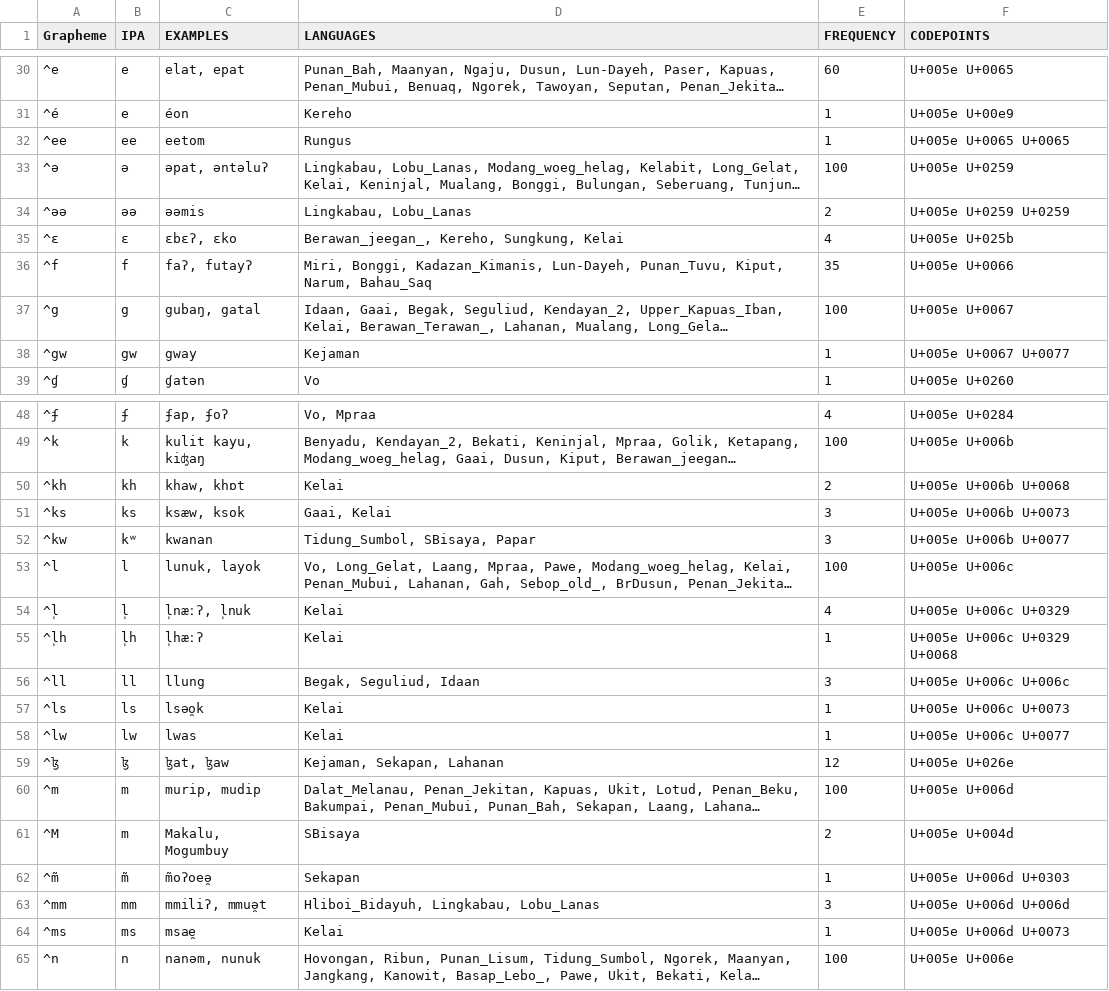
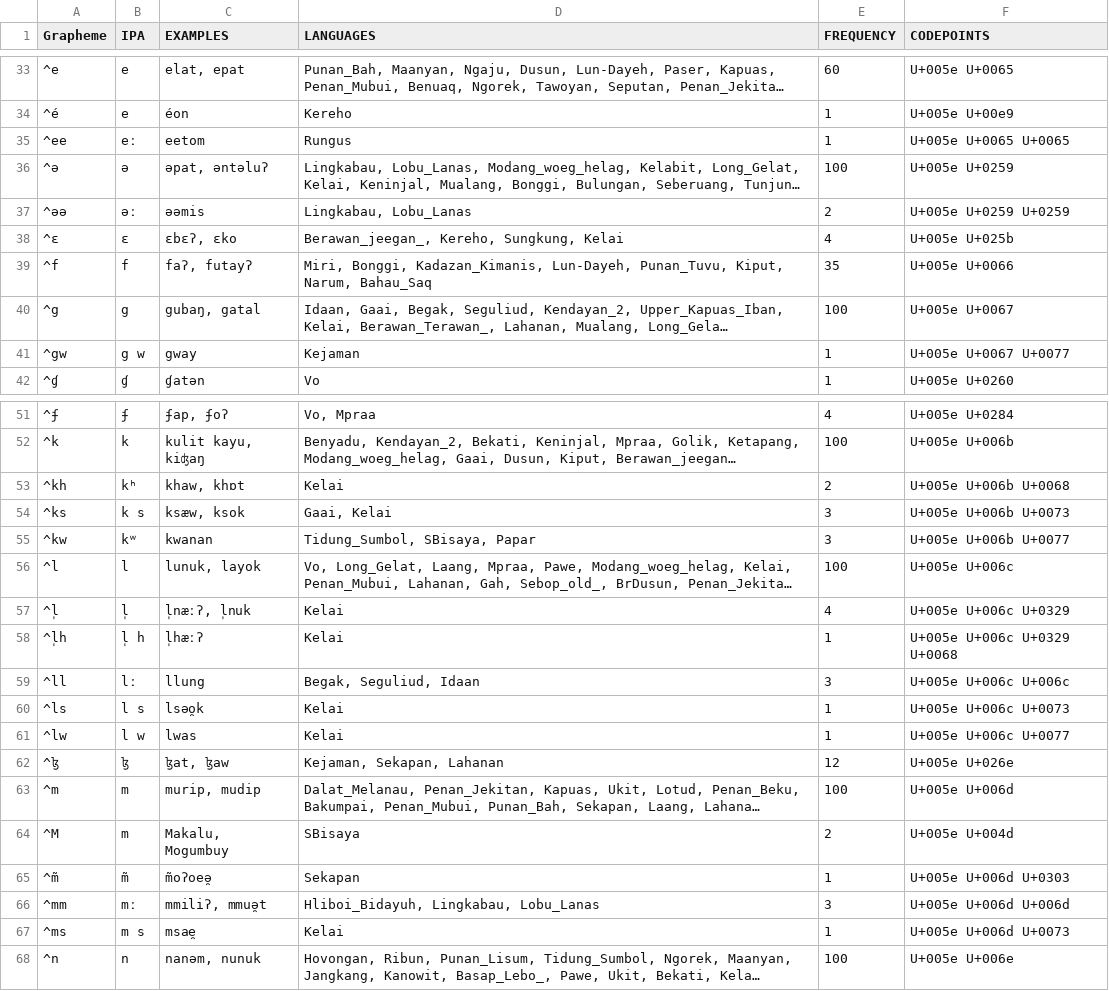
Before and after one commit to lexibank/smithborneo, a TSV file: etc/orthography.tsv, drawn as a sheet; only a part is shown, gaps mark what is left out; long unchanged cells end in …; addresses are those after the commit; the diff covers the shown part only; the diff names each change by its address in the sheet, - before the commit and + after, or states it on an @@ line.

```diff
--- a/etc/orthography.tsv
+++ b/etc/orthography.tsv
-B35 (IPA): ee
+B35 (IPA): eː
-B37 (IPA): əə
+B37 (IPA): əː
-B41 (IPA): gw
+B41 (IPA): g w
-B53 (IPA): kh
+B53 (IPA): kʰ
-B54 (IPA): ks
+B54 (IPA): k s
-B58 (IPA): l̩h
+B58 (IPA): l̩ h
-B59 (IPA): ll
+B59 (IPA): lː
-B60 (IPA): ls
+B60 (IPA): l s
-B61 (IPA): lw
+B61 (IPA): l w
-B66 (IPA): mm
+B66 (IPA): mː
-B67 (IPA): ms
+B67 (IPA): m s
```
Also changed, not shown: 7 added rows, 3 removed rows and 84 edited cells elsewhere in this file, 9 other files.
